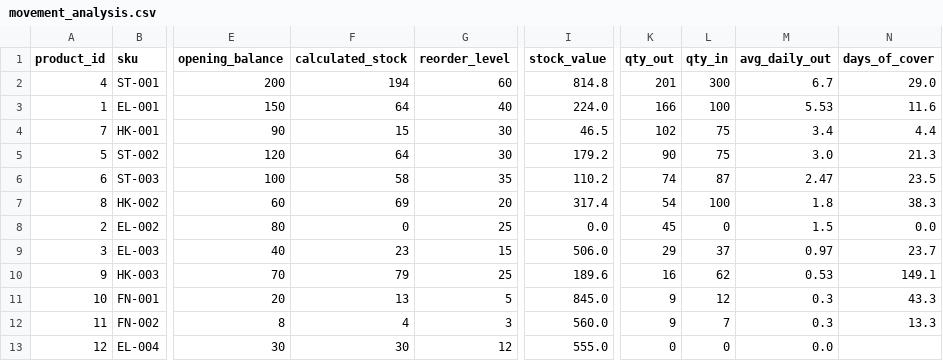
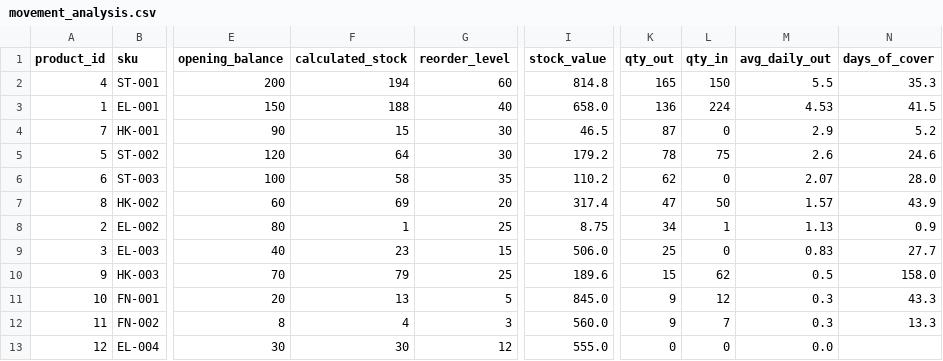
Before and after one commit to bramhinimadamanchi/inventory_stock-analysis, a CSV file: outputs/movement_analysis.csv, drawn as a sheet; only a part is shown, gaps mark what is left out; the diff names each change by its address in the sheet, - before the commit and + after, or states it on an @@ line.

```diff
--- a/outputs/movement_analysis.csv
+++ b/outputs/movement_analysis.csv
-K2 (qty_out): 201
+K2 (qty_out): 165
-L2 (qty_in): 300
+L2 (qty_in): 150
-M2 (avg_daily_out): 6.7
+M2 (avg_daily_out): 5.5
-N2 (days_of_cover): 29.0
+N2 (days_of_cover): 35.3
-F3 (calculated_stock): 64
+F3 (calculated_stock): 188
-I3 (stock_value): 224.0
+I3 (stock_value): 658.0
-K3 (qty_out): 166
+K3 (qty_out): 136
-L3 (qty_in): 100
+L3 (qty_in): 224
-M3 (avg_daily_out): 5.53
+M3 (avg_daily_out): 4.53
-N3 (days_of_cover): 11.6
+N3 (days_of_cover): 41.5
-K4 (qty_out): 102
+K4 (qty_out): 87
-L4 (qty_in): 75
+L4 (qty_in): 0
-M4 (avg_daily_out): 3.4
+M4 (avg_daily_out): 2.9
-N4 (days_of_cover): 4.4
+N4 (days_of_cover): 5.2
-K5 (qty_out): 90
+K5 (qty_out): 78
-M5 (avg_daily_out): 3.0
+M5 (avg_daily_out): 2.6
-N5 (days_of_cover): 21.3
+N5 (days_of_cover): 24.6
-K6 (qty_out): 74
+K6 (qty_out): 62
-L6 (qty_in): 87
+L6 (qty_in): 0
-M6 (avg_daily_out): 2.47
+M6 (avg_daily_out): 2.07
-N6 (days_of_cover): 23.5
+N6 (days_of_cover): 28.0
-K7 (qty_out): 54
+K7 (qty_out): 47
-L7 (qty_in): 100
+L7 (qty_in): 50
-M7 (avg_daily_out): 1.8
+M7 (avg_daily_out): 1.57
-N7 (days_of_cover): 38.3
+N7 (days_of_cover): 43.9
-F8 (calculated_stock): 0
+F8 (calculated_stock): 1
-I8 (stock_value): 0.0
+I8 (stock_value): 8.75
-K8 (qty_out): 45
+K8 (qty_out): 34
-L8 (qty_in): 0
+L8 (qty_in): 1
-M8 (avg_daily_out): 1.5
+M8 (avg_daily_out): 1.13
-N8 (days_of_cover): 0.0
+N8 (days_of_cover): 0.9
-K9 (qty_out): 29
+K9 (qty_out): 25
-L9 (qty_in): 37
+L9 (qty_in): 0
-M9 (avg_daily_out): 0.97
+M9 (avg_daily_out): 0.83
-N9 (days_of_cover): 23.7
+N9 (days_of_cover): 27.7
-K10 (qty_out): 16
+K10 (qty_out): 15
-M10 (avg_daily_out): 0.53
+M10 (avg_daily_out): 0.5
-N10 (days_of_cover): 149.1
+N10 (days_of_cover): 158.0
```
Also changed, not shown: outputs/current_stock_report.csv, 7 other files.
